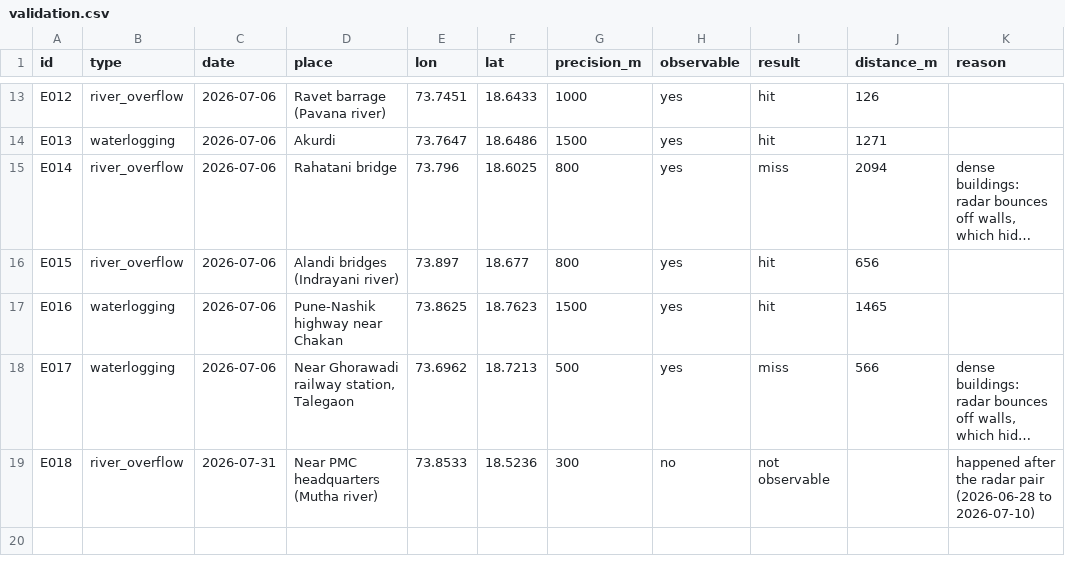
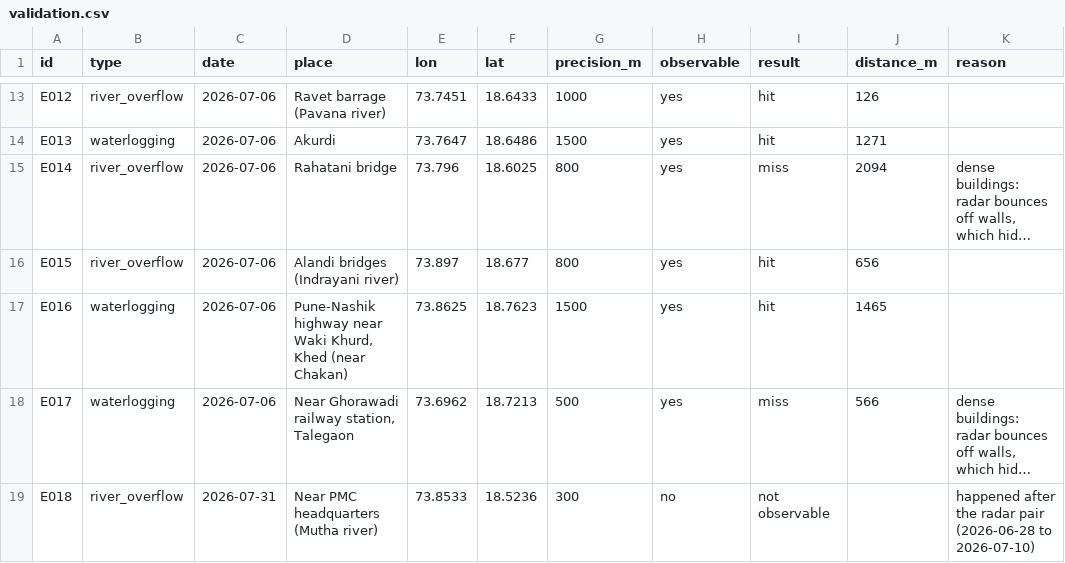
Before and after one commit to AyushSinghNegi/dancing-with-the-sars, a CSV file: data/derived/validation.csv, drawn as a sheet; only a part is shown, gaps mark what is left out; long unchanged cells end in …; the diff names each change by its address in the sheet, - before the commit and + after, or states it on an @@ line.

```diff
--- a/data/derived/validation.csv
+++ b/data/derived/validation.csv
-D17 (place): Pune-Nashik highway near Chakan
+D17 (place): Pune-Nashik highway near Waki Khurd, Khed (near Chakan)
```
Also changed, not shown: 11 other files.
